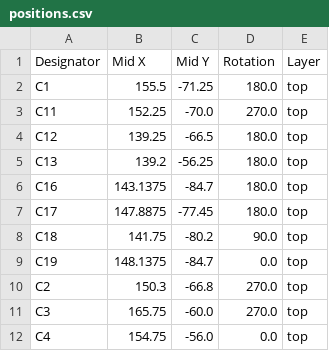
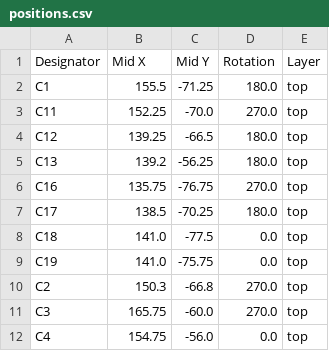
Before and after one commit to ShadTheShadow/WISP_STM32_test_board, a CSV file: production/positions.csv, drawn as a sheet; only a part is shown; the diff covers the shown part only.

```diff
--- a/production/positions.csv
+++ b/production/positions.csv
@@ -5,6 +5,6 @@ C12,139.25,-66.5,180.0,top
 C13,139.2,-56.25,180.0,top
-C16,143.1375,-84.7,180.0,top
-C17,147.8875,-77.45,180.0,top
-C18,141.75,-80.2,90.0,top
-C19,148.1375,-84.7,0.0,top
+C16,135.75,-76.75,270.0,top
+C17,138.5,-70.25,180.0,top
+C18,141.0,-77.5,0.0,top
+C19,141.0,-75.75,0.0,top
 C2,150.3,-66.8,270.0,top
```
Also changed, not shown: 2 added rows and 16 edited cells elsewhere in this file, WISP_STM32_test_board.csv, production/bom.csv, 8 other files.
